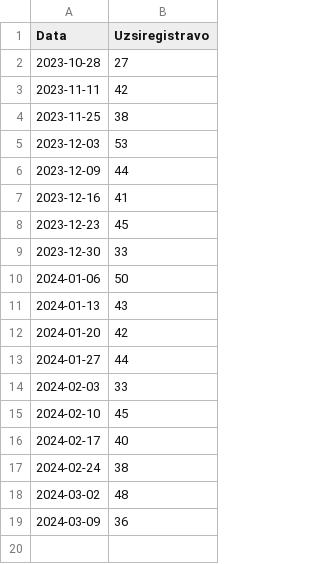
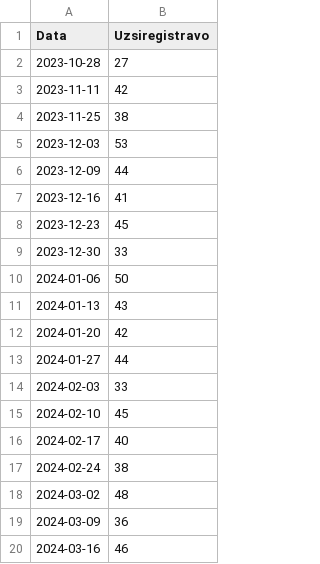
Before and after one commit to vilisas/trafikas, a CSV file: misc/aktyvumas.csv, drawn as a sheet; the diff names each change by its address in the sheet, - before the commit and + after, or states it on an @@ line.

```diff
--- a/misc/aktyvumas.csv
+++ b/misc/aktyvumas.csv
+row 20: 2024-03-16 | 46
```
Also changed, not shown: 3 other files.
